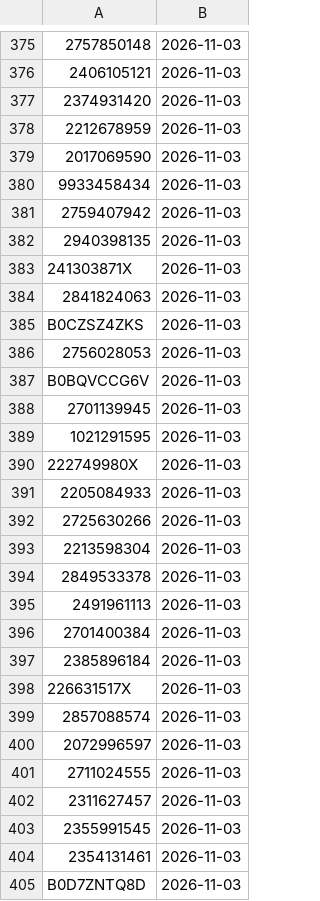
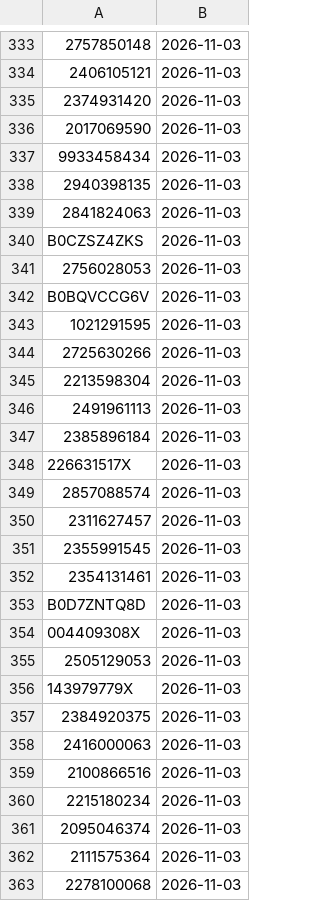
Before and after one commit to rim-DE/my_scan_project, a CSV file: data/pepites-ecartes.csv, drawn as a sheet; only a part is shown, gaps mark what is left out; the shorter side is filled out with more unchanged rows; the diff covers the shown part only; the diff names each change by its address in the sheet, - before the commit and + after, or states it on an @@ line.

```diff
--- a/data/pepites-ecartes.csv
+++ b/data/pepites-ecartes.csv
-row 378: 2212678959 | 2026-11-03
-row 381: 2759407942 | 2026-11-03
-row 383: 241303871X | 2026-11-03
-row 388: 2701139945 | 2026-11-03
-row 390: 222749980X | 2026-11-03
-row 391: 2205084933 | 2026-11-03
-row 394: 2849533378 | 2026-11-03
-row 396: 2701400384 | 2026-11-03
-row 400: 2072996597 | 2026-11-03
-row 401: 2711024555 | 2026-11-03
```
Also changed, not shown: 84 removed rows elsewhere in this file, 5 other files.
